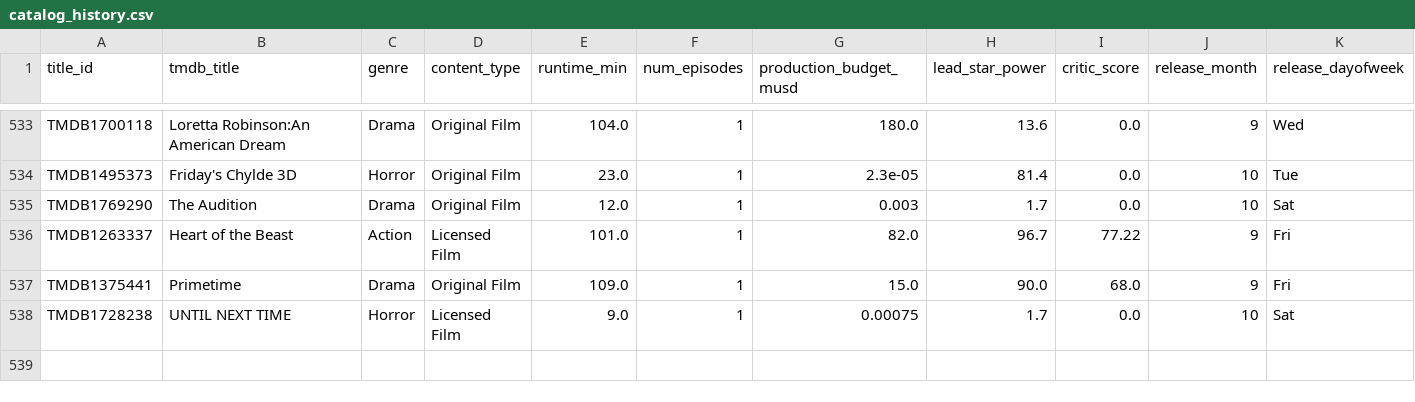
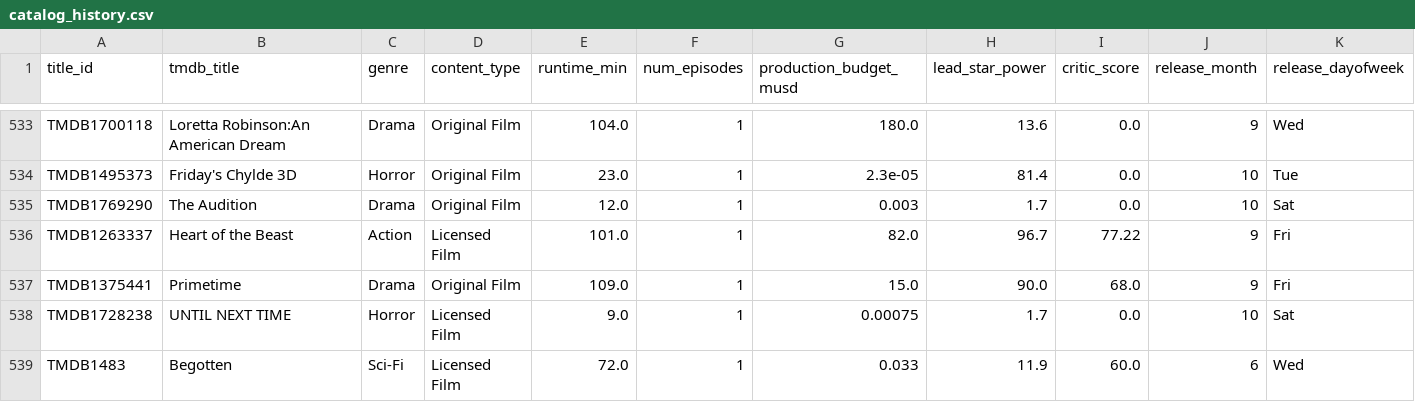
Before and after one commit to abhishekghaisas/Content-Portfolio-Strategy, a CSV file: data/catalog_history.csv, drawn as a sheet; only a part is shown, gaps mark what is left out; rows hold the shown columns only; the diff names each change by its address in the sheet, - before the commit and + after, or states it on an @@ line.

```diff
--- a/data/catalog_history.csv
+++ b/data/catalog_history.csv
+row 539: TMDB1483 | Begotten | Sci-Fi | Licensed Film | 72.0 | 1 | 0.033 | 11.9 | 60.0 | 6 | Wed
```
Also changed, not shown: 1 other file.
